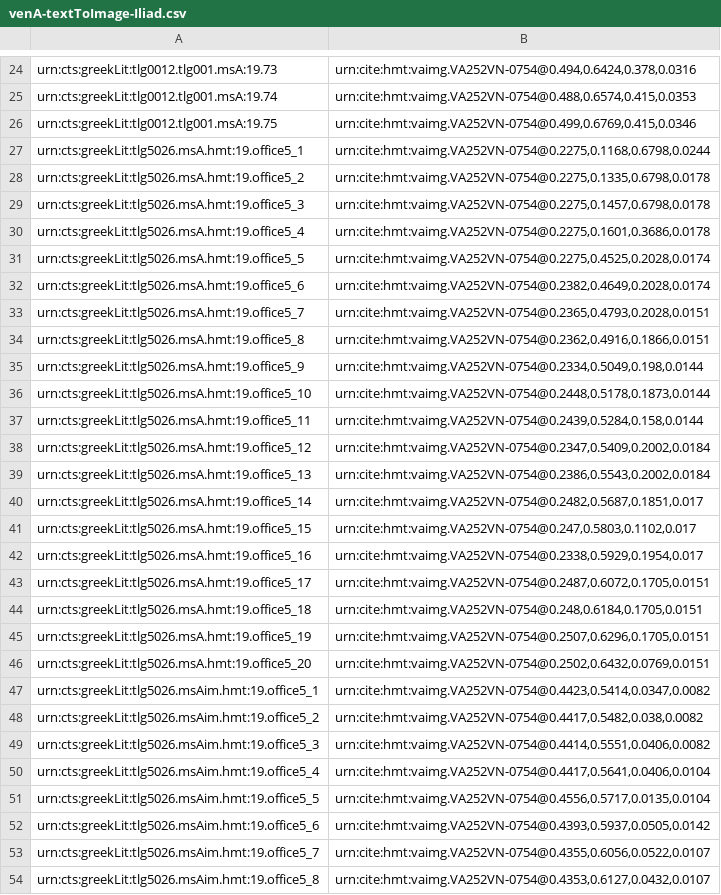
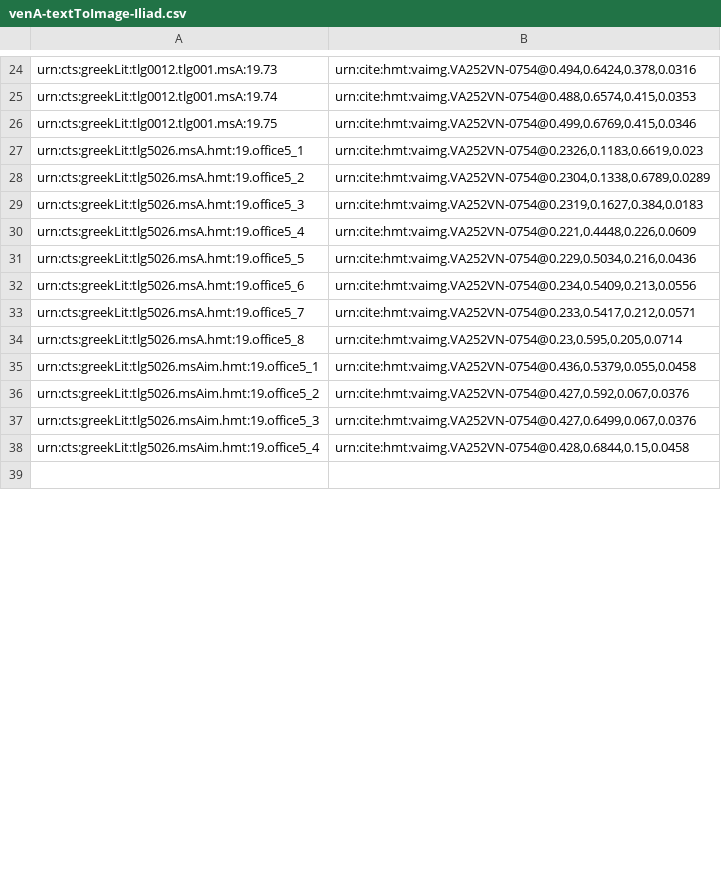
Before and after one commit to hmteditors/2015office5, a CSV file: indices/venA-textToImage-Iliad.csv, drawn as a sheet; only a part is shown, gaps mark what is left out; the diff covers the shown part only.

Commit message:
Update venA-textToImage-Iliad.csv

```diff
--- a/indices/venA-textToImage-Iliad.csv
+++ b/indices/venA-textToImage-Iliad.csv
@@ -26,29 +26,14 @@ urn:cts:greekLit:tlg0012.tlg001.msA:19.74,"urn:cite:hmt:vaimg.VA252VN-0754@0.488
 urn:cts:greekLit:tlg0012.tlg001.msA:19.75,"urn:cite:hmt:vaimg.VA252VN-0754@0.499,0.6769,0.415,0.0346"
-urn:cts:greekLit:tlg5026.msA.hmt:19.office5_1,"urn:cite:hmt:vaimg.VA252VN-0754@0.2275,0.1168,0.6798,0.0244"
-urn:cts:greekLit:tlg5026.msA.hmt:19.office5_2,"urn:cite:hmt:vaimg.VA252VN-0754@0.2275,0.1335,0.6798,0.0178"
-urn:cts:greekLit:tlg5026.msA.hmt:19.office5_3,"urn:cite:hmt:vaimg.VA252VN-0754@0.2275,0.1457,0.6798,0.0178"
-urn:cts:greekLit:tlg5026.msA.hmt:19.office5_4,"urn:cite:hmt:vaimg.VA252VN-0754@0.2275,0.1601,0.3686,0.0178"
-urn:cts:greekLit:tlg5026.msA.hmt:19.office5_5,"urn:cite:hmt:vaimg.VA252VN-0754@0.2275,0.4525,0.2028,0.0174"
-urn:cts:greekLit:tlg5026.msA.hmt:19.office5_6,"urn:cite:hmt:vaimg.VA252VN-0754@0.2382,0.4649,0.2028,0.0174"
-urn:cts:greekLit:tlg5026.msA.hmt:19.office5_7,"urn:cite:hmt:vaimg.VA252VN-0754@0.2365,0.4793,0.2028,0.0151"
-urn:cts:greekLit:tlg5026.msA.hmt:19.office5_8,"urn:cite:hmt:vaimg.VA252VN-0754@0.2362,0.4916,0.1866,0.0151"
-urn:cts:greekLit:tlg5026.msA.hmt:19.office5_9,"urn:cite:hmt:vaimg.VA252VN-0754@0.2334,0.5049,0.198,0.0144"
-urn:cts:greekLit:tlg5026.msA.hmt:19.office5_10,"urn:cite:hmt:vaimg.VA252VN-0754@0.2448,0.5178,0.1873,0.0144"
-urn:cts:greekLit:tlg5026.msA.hmt:19.office5_11,"urn:cite:hmt:vaimg.VA252VN-0754@0.2439,0.5284,0.158,0.0144"
-urn:cts:greekLit:tlg5026.msA.hmt:19.office5_12,"urn:cite:hmt:vaimg.VA252VN-0754@0.2347,0.5409,0.2002,0.0184"
-urn:cts:greekLit:tlg5026.msA.hmt:19.office5_13,"urn:cite:hmt:vaimg.VA252VN-0754@0.2386,0.5543,0.2002,0.0184"
-urn:cts:greekLit:tlg5026.msA.hmt:19.office5_14,"urn:cite:hmt:vaimg.VA252VN-0754@0.2482,0.5687,0.1851,0.017"
-urn:cts:greekLit:tlg5026.msA.hmt:19.office5_15,"urn:cite:hmt:vaimg.VA252VN-0754@0.247,0.5803,0.1102,0.017"
-urn:cts:greekLit:tlg5026.msA.hmt:19.office5_16,"urn:cite:hmt:vaimg.VA252VN-0754@0.2338,0.5929,0.1954,0.017"
-urn:cts:greekLit:tlg5026.msA.hmt:19.office5_17,"urn:cite:hmt:vaimg.VA252VN-0754@0.2487,0.6072,0.1705,0.0151"
-urn:cts:greekLit:tlg5026.msA.hmt:19.office5_18,"urn:cite:hmt:vaimg.VA252VN-0754@0.248,0.6184,0.1705,0.0151"
-urn:cts:greekLit:tlg5026.msA.hmt:19.office5_19,"urn:cite:hmt:vaimg.VA252VN-0754@0.2507,0.6296,0.1705,0.0151"
-urn:cts:greekLit:tlg5026.msA.hmt:19.office5_20,"urn:cite:hmt:vaimg.VA252VN-0754@0.2502,0.6432,0.0769,0.0151"
-urn:cts:greekLit:tlg5026.msAim.hmt:19.office5_1,"urn:cite:hmt:vaimg.VA252VN-0754@0.4423,0.5414,0.0347,0.0082"
-urn:cts:greekLit:tlg5026.msAim.hmt:19.office5_2,"urn:cite:hmt:vaimg.VA252VN-0754@0.4417,0.5482,0.038,0.0082"
-urn:cts:greekLit:tlg5026.msAim.hmt:19.office5_3,"urn:cite:hmt:vaimg.VA252VN-0754@0.4414,0.5551,0.0406,0.0082"
-urn:cts:greekLit:tlg5026.msAim.hmt:19.office5_4,"urn:cite:hmt:vaimg.VA252VN-0754@0.4417,0.5641,0.0406,0.0104"
-urn:cts:greekLit:tlg5026.msAim.hmt:19.office5_5,"urn:cite:hmt:vaimg.VA252VN-0754@0.4556,0.5717,0.0135,0.0104"
-urn:cts:greekLit:tlg5026.msAim.hmt:19.office5_6,"urn:cite:hmt:vaimg.VA252VN-0754@0.4393,0.5937,0.0505,0.0142"
-urn:cts:greekLit:tlg5026.msAim.hmt:19.office5_7,"urn:cite:hmt:vaimg.VA252VN-0754@0.4355,0.6056,0.0522,0.0107"
-urn:cts:greekLit:tlg5026.msAim.hmt:19.office5_8,"urn:cite:hmt:vaimg.VA252VN-0754@0.4353,0.6127,0.0432,0.0107"
+urn:cts:greekLit:tlg5026.msA.hmt:19.office5_1,"urn:cite:hmt:vaimg.VA252VN-0754@0.2326,0.1183,0.6619,0.023"
+urn:cts:greekLit:tlg5026.msA.hmt:19.office5_2,"urn:cite:hmt:vaimg.VA252VN-0754@0.2304,0.1338,0.6789,0.0289"
+urn:cts:greekLit:tlg5026.msA.hmt:19.office5_3,"urn:cite:hmt:vaimg.VA252VN-0754@0.2319,0.1627,0.384,0.0183"
+urn:cts:greekLit:tlg5026.msA.hmt:19.office5_4,"urn:cite:hmt:vaimg.VA252VN-0754@0.221,0.4448,0.226,0.0609"
+urn:cts:greekLit:tlg5026.msA.hmt:19.office5_5,"urn:cite:hmt:vaimg.VA252VN-0754@0.229,0.5034,0.216,0.0436"
+urn:cts:greekLit:tlg5026.msA.hmt:19.office5_6,"urn:cite:hmt:vaimg.VA252VN-0754@0.234,0.5409,0.213,0.0556"
+urn:cts:greekLit:tlg5026.msA.hmt:19.office5_7,"urn:cite:hmt:vaimg.VA252VN-0754@0.233,0.5417,0.212,0.0571"
+urn:cts:greekLit:tlg5026.msA.hmt:19.office5_8,"urn:cite:hmt:vaimg.VA252VN-0754@0.23,0.595,0.205,0.0714"
+urn:cts:greekLit:tlg5026.msAim.hmt:19.office5_1,"urn:cite:hmt:vaimg.VA252VN-0754@0.436,0.5379,0.055,0.0458"
+urn:cts:greekLit:tlg5026.msAim.hmt:19.office5_2,"urn:cite:hmt:vaimg.VA252VN-0754@0.427,0.592,0.067,0.0376"
+urn:cts:greekLit:tlg5026.msAim.hmt:19.office5_3,"urn:cite:hmt:vaimg.VA252VN-0754@0.427,0.6499,0.067,0.0376"
+urn:cts:greekLit:tlg5026.msAim.hmt:19.office5_4,"urn:cite:hmt:vaimg.VA252VN-0754@0.428,0.6844,0.15,0.0458"
+
```
Also changed, not shown: 1 added row and 10 removed rows elsewhere in this file.
